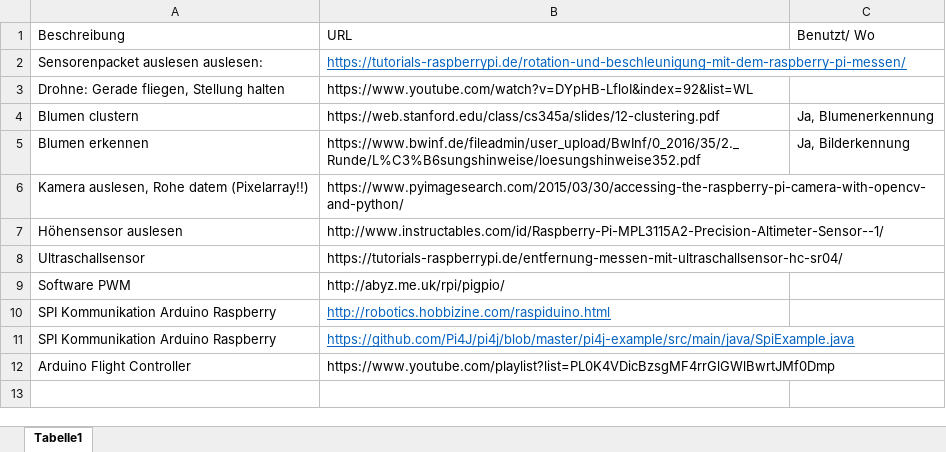
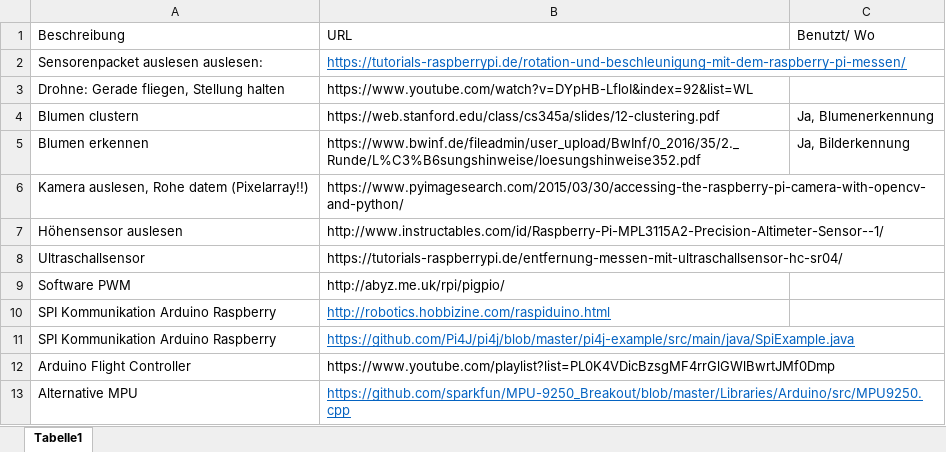
Before and after one commit to KoehlerT/Drohne, an Excel workbook: Webseiten-abschreiben.xlsx, sheet Tabelle1, drawn as a sheet; values as stored, in another font and other column widths than the file's, no borders; the diff names each change by its address in the sheet, - before the commit and + after, or states it on an @@ line.

```diff
--- a/Webseiten-abschreiben.xlsx (sheet Tabelle1)
+++ b/Webseiten-abschreiben.xlsx (sheet Tabelle1)
+row 13: Alternative MPU | https://github.com/sparkfun/MPU-9250_Breakout/blob/master/Libraries/Arduino/src/MPU9250.cpp
```
Also changed, not shown: Drohne/Drohnenprogramme Zeitaufwand.xlsx, Teile.xlsx, 3 other files.
